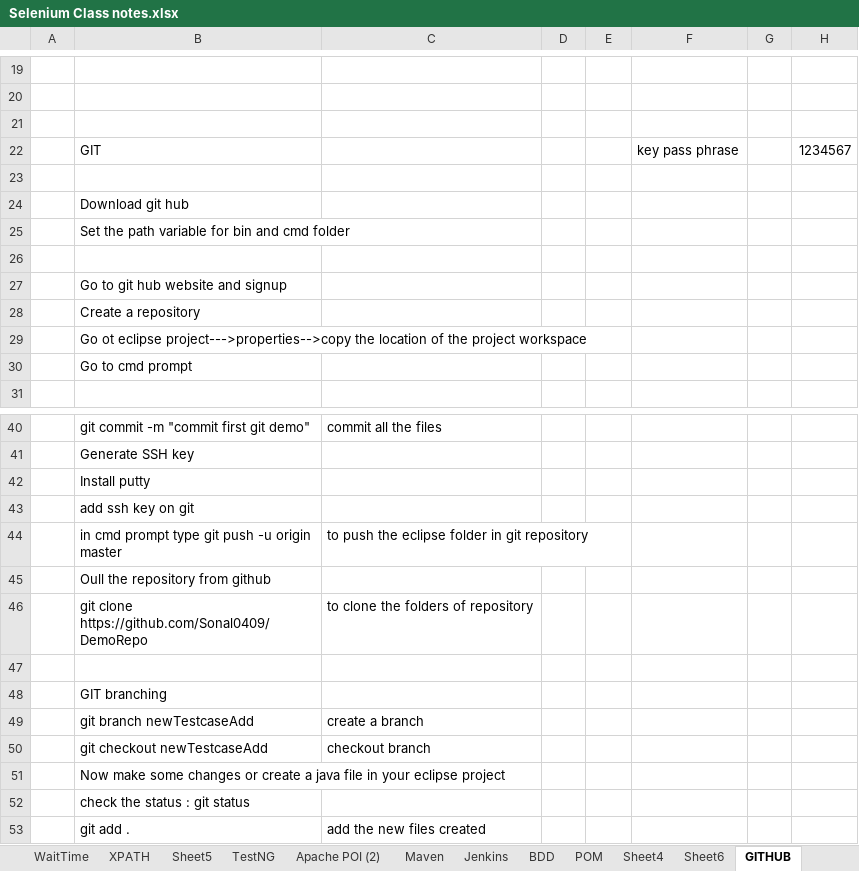
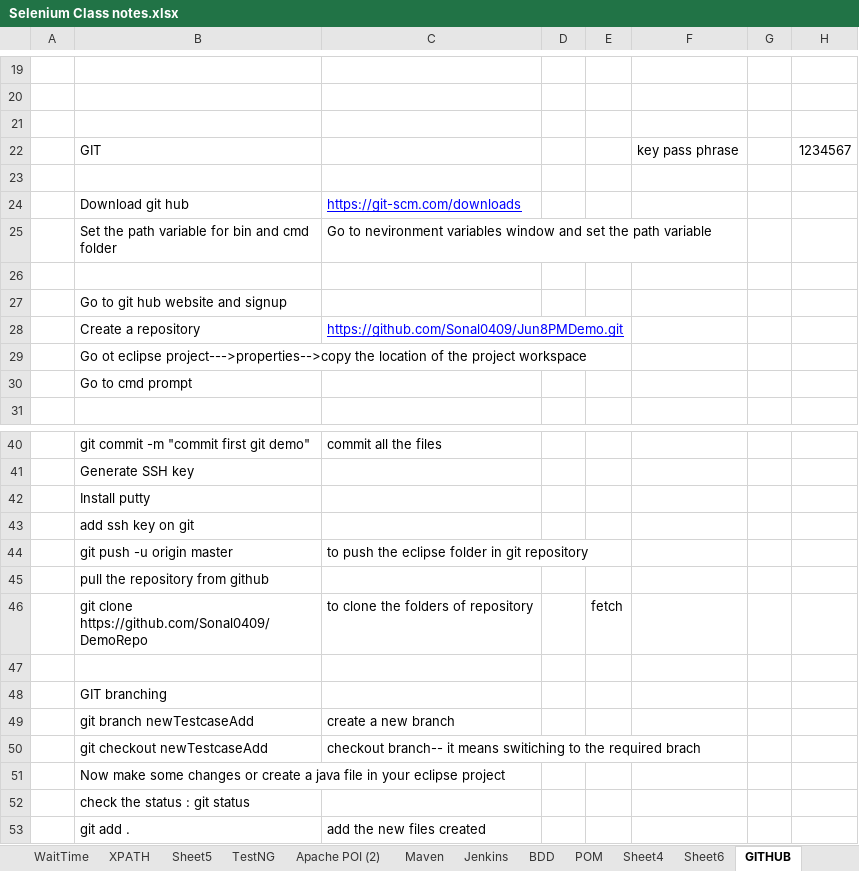
Before and after one commit to Sonal0409/MavenProjectMay8PM, an Excel workbook: target/test-classes/com/utility/Selenium Class notes.xlsx, sheet GITHUB, drawn as a sheet; only a part is shown, gaps mark what is left out; values as stored, in another font and other column widths than the file's, no borders; the diff covers the shown part only; the diff names each change by its address in the sheet, - before the commit and + after, or states it on an @@ line.

Commit message:
Signed-off-by: Sonal <mittal.sonal04@gmail.com>

```diff
--- a/target/test-classes/com/utility/Selenium Class notes.xlsx (sheet GITHUB)
+++ b/target/test-classes/com/utility/Selenium Class notes.xlsx (sheet GITHUB)
-C24: (empty)
+C24: https://git-scm.com/downloads
-C25: (empty)
+C25: Go to nevironment variables window and set the path variable
-C28: (empty)
+C28: https://github.com/Sonal0409/Jun8PMDemo.git
-B44: in cmd prompt type git push -u origin master
+B44: git push -u origin master
-B45: Oull the repository from github
+B45: pull the repository from github
-E46: (empty)
+E46: fetch
-C49: create a branch
+C49: create a new branch
-C50: checkout branch
+C50: checkout branch-- it means switiching to the required brach
```
Also changed, not shown: 28 added rows elsewhere in this sheet, sheet Jenkins, 9 other files.
